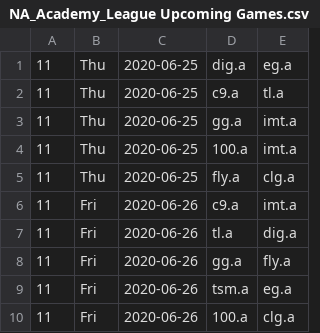
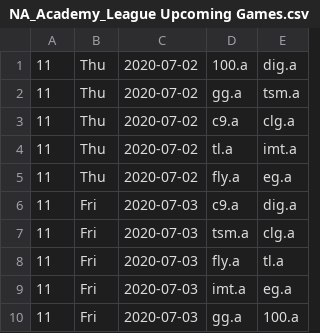
Before and after one commit to CarlisleM/league-statistics-tracker, a CSV file: Site Scraper/NA_Academy_League Upcoming Games.csv, drawn as a sheet.

```diff
--- a/Site Scraper/NA_Academy_League Upcoming Games.csv
+++ b/Site Scraper/NA_Academy_League Upcoming Games.csv
@@ -1,10 +1,10 @@
-11,Thu,2020-06-25,dig.a,eg.a
-11,Thu,2020-06-25,c9.a,tl.a
-11,Thu,2020-06-25,gg.a,imt.a
-11,Thu,2020-06-25,100.a,imt.a
-11,Thu,2020-06-25,fly.a,clg.a
-11,Fri,2020-06-26,c9.a,imt.a
-11,Fri,2020-06-26,tl.a,dig.a
-11,Fri,2020-06-26,gg.a,fly.a
-11,Fri,2020-06-26,tsm.a,eg.a
-11,Fri,2020-06-26,100.a,clg.a
+11,Thu,2020-07-02,100.a,dig.a
+11,Thu,2020-07-02,gg.a,tsm.a
+11,Thu,2020-07-02,c9.a,clg.a
+11,Thu,2020-07-02,tl.a,imt.a
+11,Thu,2020-07-02,fly.a,eg.a
+11,Fri,2020-07-03,c9.a,dig.a
+11,Fri,2020-07-03,tsm.a,clg.a
+11,Fri,2020-07-03,fly.a,tl.a
+11,Fri,2020-07-03,imt.a,eg.a
+11,Fri,2020-07-03,gg.a,100.a
```
Also changed, not shown: Site Scraper/LCK Data.csv, Site Scraper/LEC Upcoming Games.csv, 23 other files.
